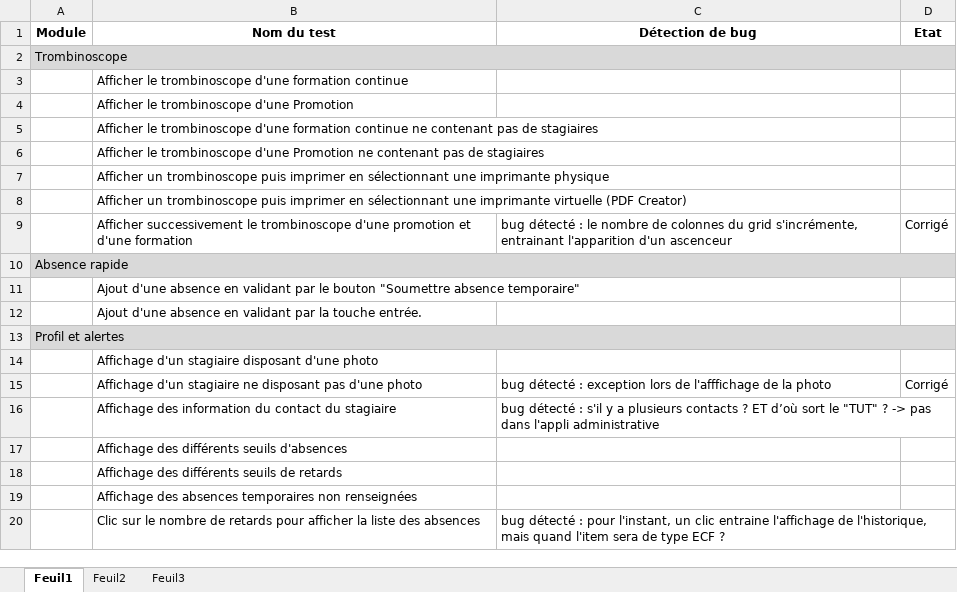
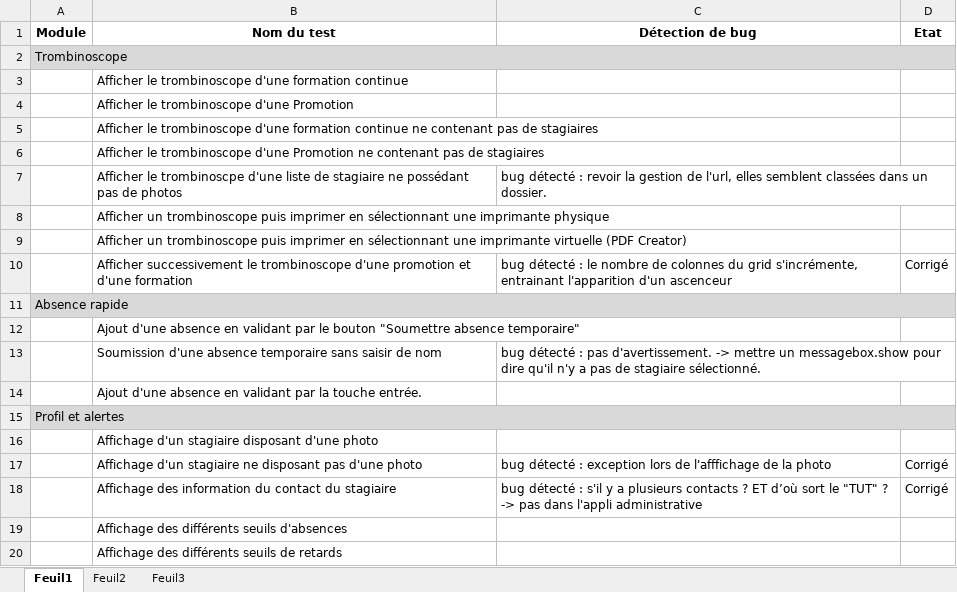
Before and after one commit to rlion/ApplicationENI, an Excel workbook: Liste_des_tests.xlsx, sheet Feuil1, drawn as a sheet; only a part is shown; the shorter side is filled out with more unchanged rows; values as stored, in another font and other column widths than the file's, no borders; addresses are those after the commit; the diff names each change by its address in the sheet, - before the commit and + after, or states it on an @@ line.

Commit message:
Modification fichier suivi de tests + correction bug profil alertes stagiaire

```diff
--- a/Liste_des_tests.xlsx (sheet Feuil1)
+++ b/Liste_des_tests.xlsx (sheet Feuil1)
+row 7:  | Afficher le trombinoscpe d'une liste de stagiaire ne possédant pas de photos | bug détecté : revoir la gestion de l'url, elles semblent classées dans un dossier.
+row 13:  | Soumission d'une absence temporaire sans saisir de nom | bug détecté : pas d'avertissement. -> mettre un messagebox.show pour dire qu'il n'y a pas de stagiaire sélectionné.
-D18 (Etat): (empty)
+D18 (Etat): Corrigé
```
Also changed, not shown: 6 other files.
